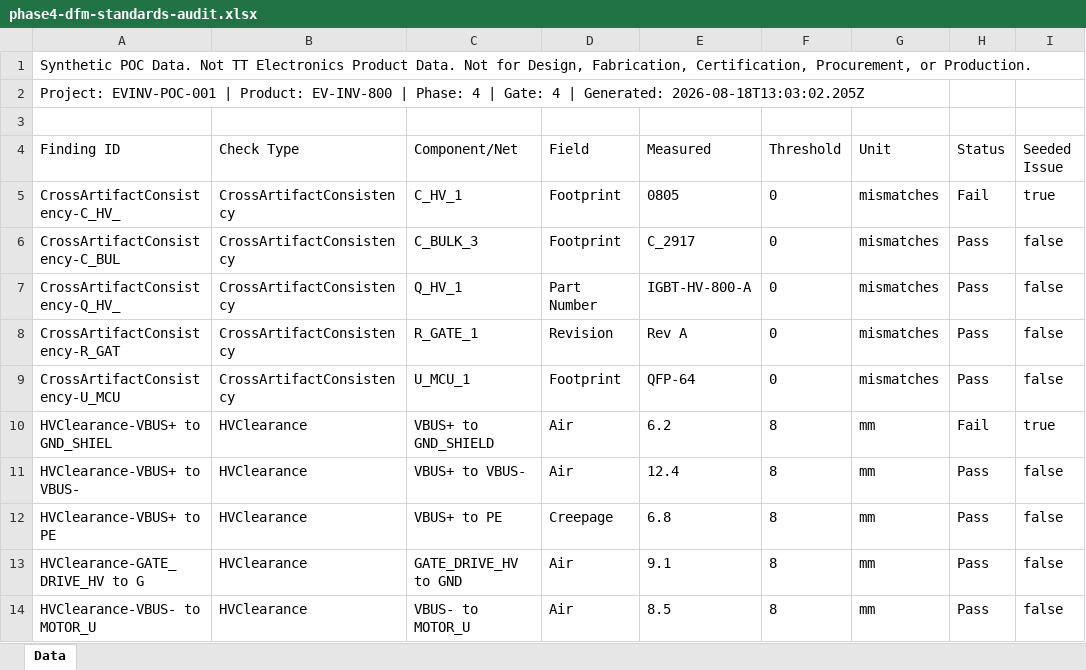
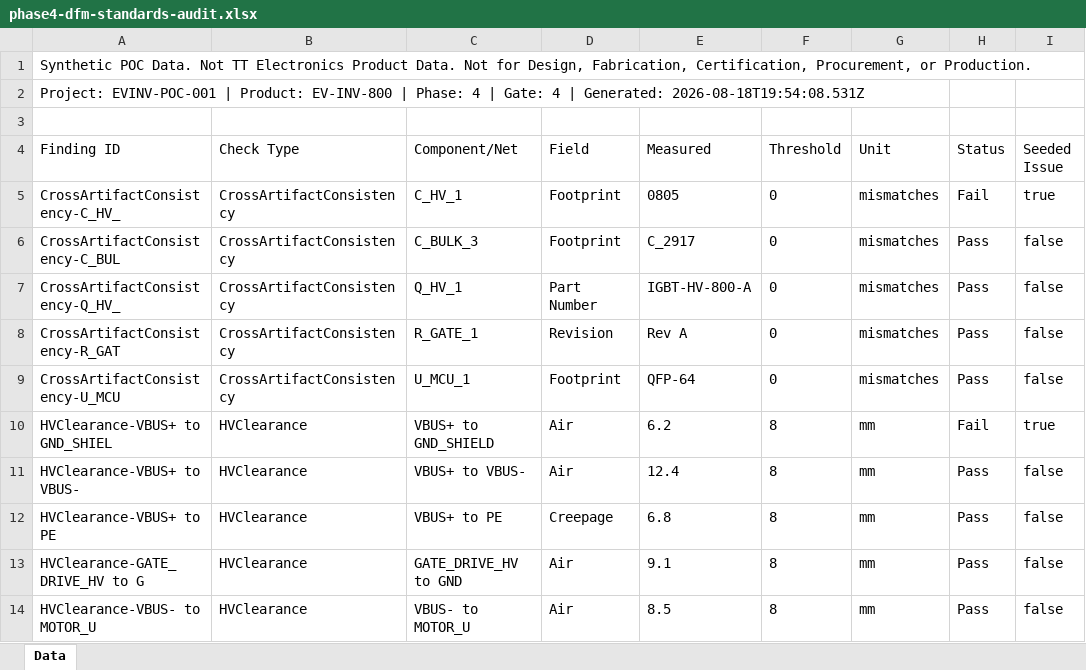
Before and after one commit to pradeepk-techsur/TT-Engineering-Copilot1, an Excel workbook: outputs/EVINV-POC-001/phase4/phase4-dfm-standards-audit.xlsx, sheet Data, drawn as a sheet; only a part is shown; values as stored, in another font and other column widths than the file's, no borders; the diff names each change by its address in the sheet, - before the commit and + after, or states it on an @@ line.

```diff
--- a/outputs/EVINV-POC-001/phase4/phase4-dfm-standards-audit.xlsx (sheet Data)
+++ b/outputs/EVINV-POC-001/phase4/phase4-dfm-standards-audit.xlsx (sheet Data)
-A2 (Finding ID): …| Generated: 2026-08-18T13:03:02.205Z
+A2 (Finding ID): …| Generated: 2026-08-18T19:54:08.531Z
```
Also changed, not shown: outputs/EVINV-POC-001/phase2/phase2-requirements-traceability-matrix.xlsx, outputs/EVINV-POC-001/phase3/phase3-early-dfm-findings-register.xlsx, 8 other files.
